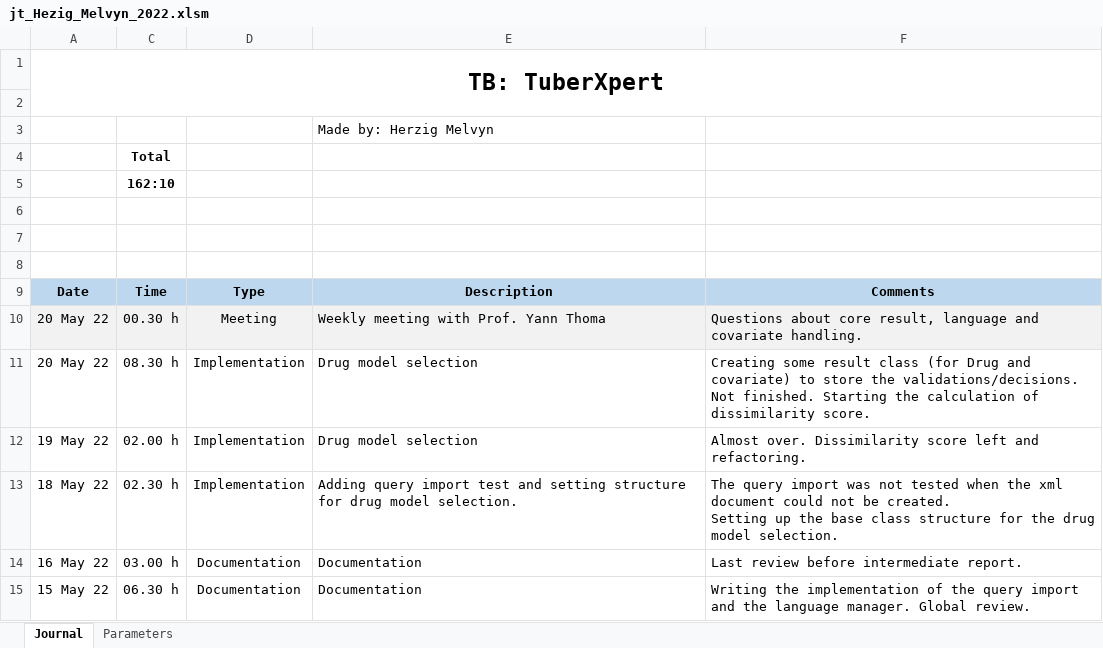
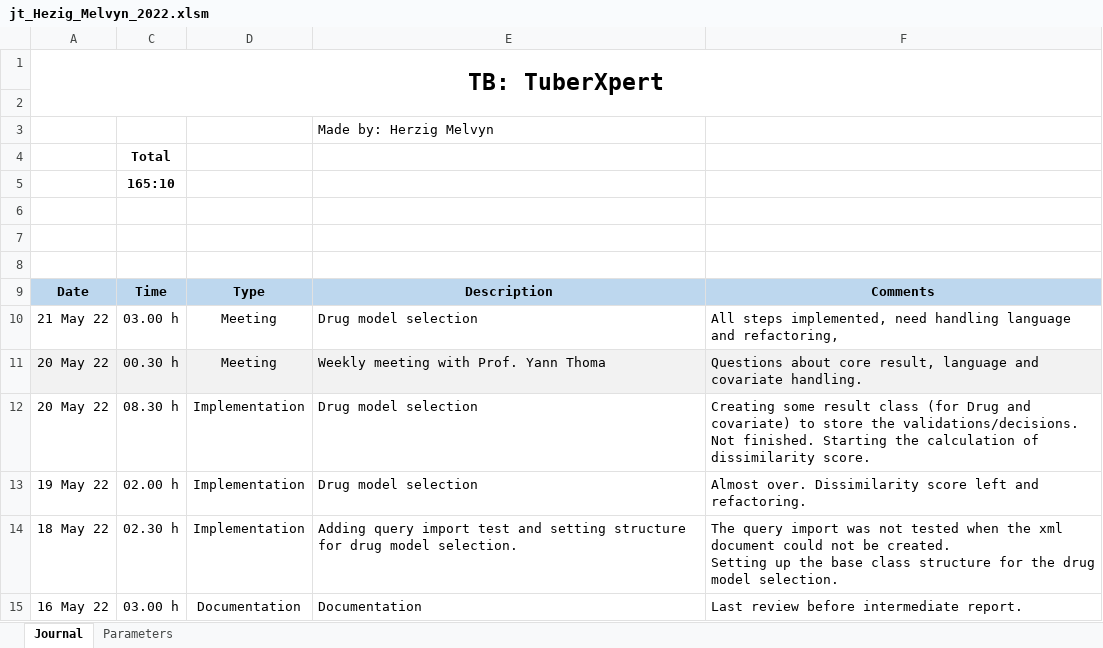
Before and after one commit to MelvynHerzig/2022-herzig, an Excel workbook: publi/jt_Hezig_Melvyn_2022.xlsm, sheet Journal, drawn as a sheet; only a part is shown; the shorter side is filled out with more unchanged rows; values as stored, in another font and other column widths than the file's, no borders; charts and pictures not drawn; the diff names each change by its address in the sheet, - before the commit and + after, or states it on an @@ line.

Commit message:
Drug model selection
All steps done, refactoring and testing left

```diff
--- a/publi/jt_Hezig_Melvyn_2022.xlsm (sheet Journal)
+++ b/publi/jt_Hezig_Melvyn_2022.xlsm (sheet Journal)
-C5: 162:10
+C5: 165:10
+row 10: 21 May 22 | 03.00 h | Meeting | Drug model selection | All steps implemented, need handling language and refactoring,
```
Also changed, not shown: hidden cells, 10 other files.
